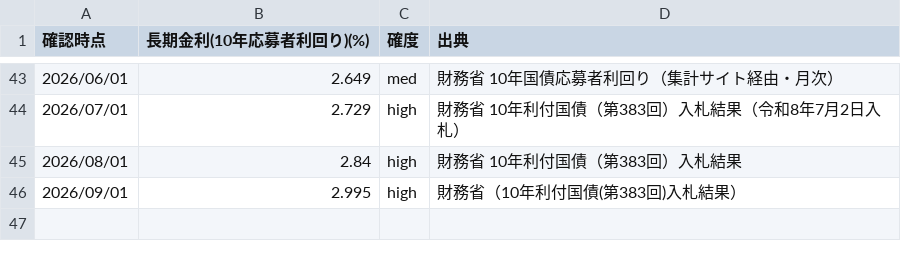
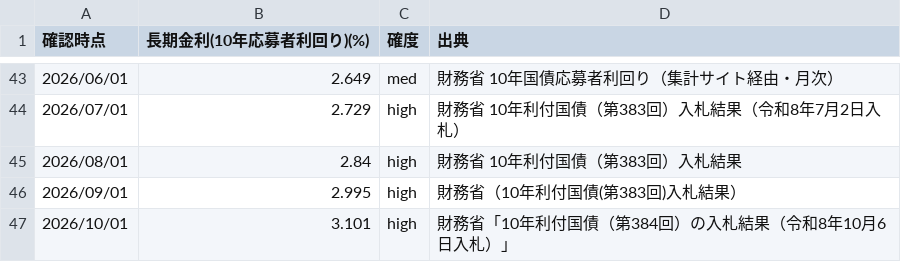
Before and after one commit to tatsujiooguri-glitch/sagakane-public-data, a CSV file: macro-jgb-10y.csv, drawn as a sheet; only a part is shown, gaps mark what is left out; the diff names each change by its address in the sheet, - before the commit and + after, or states it on an @@ line.

```diff
--- a/macro-jgb-10y.csv
+++ b/macro-jgb-10y.csv
+row 47: 2026/10/01 | 3.101 | high | 財務省「10年利付国債（第384回）の入札結果（令和8年10月6日入札）」
```
Also changed, not shown: bank-deposit-ordinary.csv, mortgage-flat35.csv.
